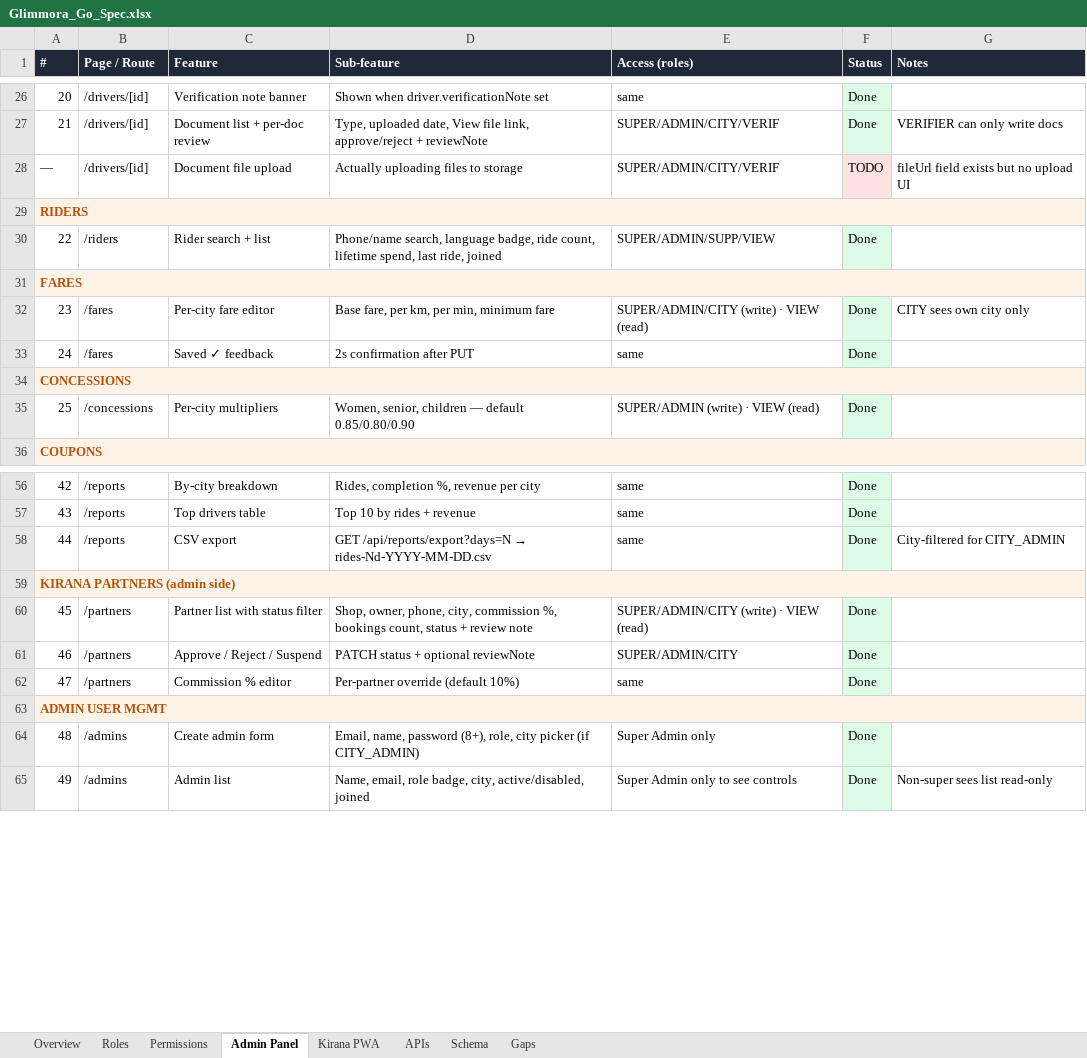
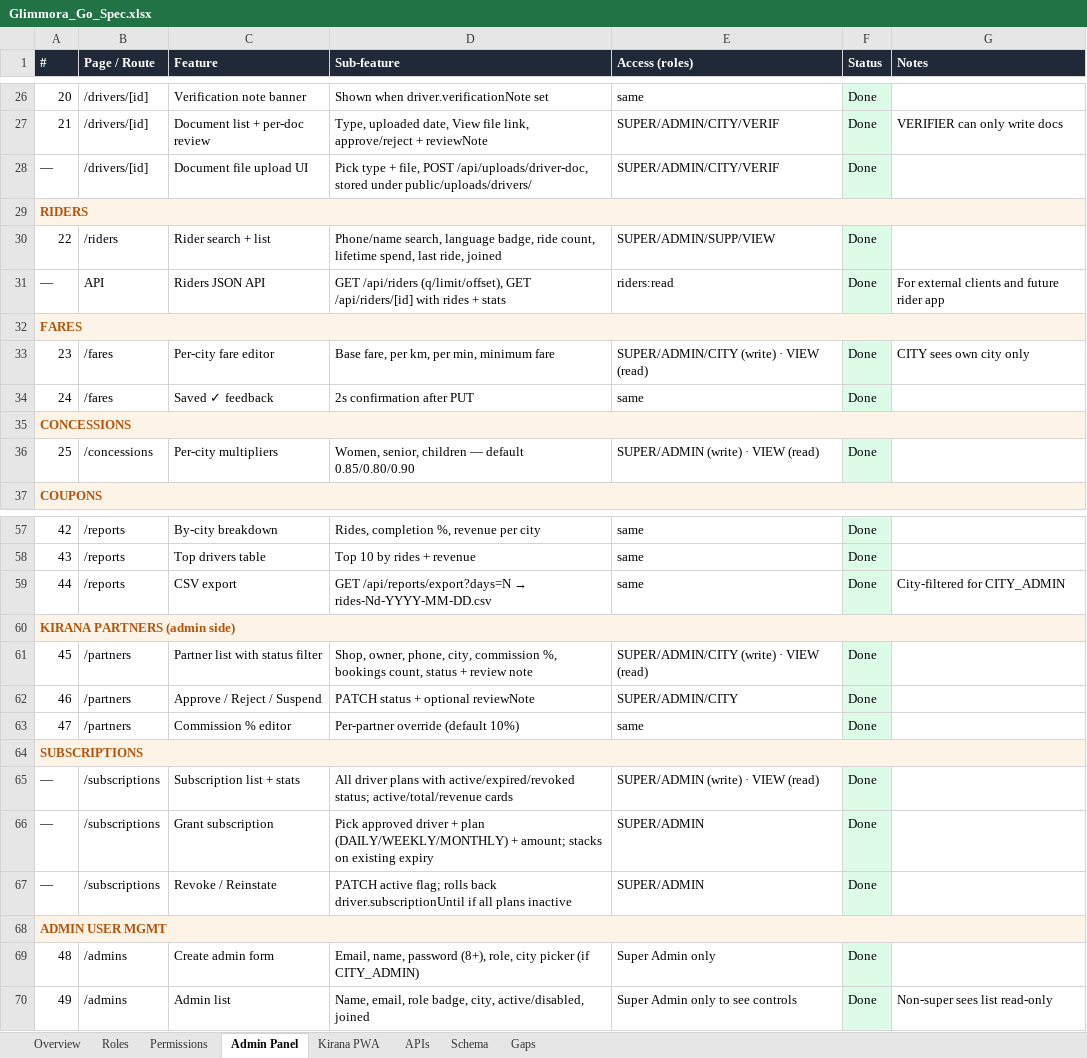
Before and after one commit to pratiksha-0312/Glimmora-Go, an Excel workbook: docs/Glimmora_Go_Spec.xlsx, sheet Admin Panel, drawn as a sheet; only a part is shown, gaps mark what is left out; values as stored, in another font and other column widths than the file's, no borders; removed rows and columns are numbered as before the commit, all else as after; the diff names each change by its address in the sheet, - before the commit and + after, or states it on an @@ line.

```diff
--- a/docs/Glimmora_Go_Spec.xlsx (sheet Admin Panel)
+++ b/docs/Glimmora_Go_Spec.xlsx (sheet Admin Panel)
-row 28: — | /drivers/[id] | Document file upload | Actually uploading files to storage | SUPER/ADMIN/CITY/VERIF | TODO | fileUrl field exists but no upload UI
+row 28: — | /drivers/[id] | Document file upload UI | Pick type + file, POST /api/uploads/driver-doc, stored under public/uploads/drivers/ | SUPER/ADMIN/CITY/VERIF | Done
+row 31: — | API | Riders JSON API | GET /api/riders (q/limit/offset), GET /api/riders/[id] with rides + stats | riders:read | Done | For external clients and future rider app
@@ column A (#) renumbered in row 64 @@
+row 65: — | /subscriptions | Subscription list + stats | All driver plans with active/expired/revoked status; active/total/revenue cards | SUPER/ADMIN (write) · VIEW (read) | Done
+row 66: — | /subscriptions | Grant subscription | Pick approved driver + plan (DAILY/WEEKLY/MONTHLY) + amount; stacks on existing expiry | SUPER/ADMIN | Done
+row 67: — | /subscriptions | Revoke / Reinstate | PATCH active flag; rolls back driver.subscriptionUntil if all plans inactive | SUPER/ADMIN | Done
+row 68: ADMIN USER MGMT
```
Also changed, not shown: sheet Kirana PWA, sheet APIs, sheet Gaps, sheet Schema, 25 other files.
